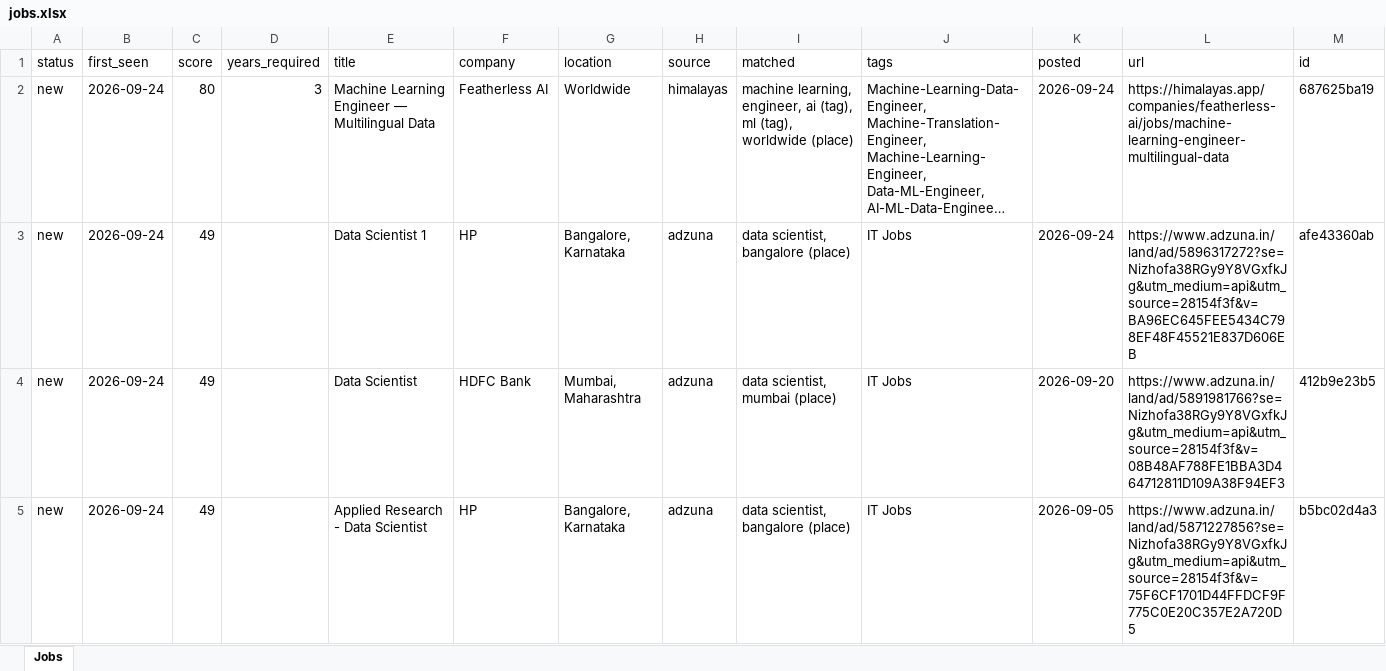
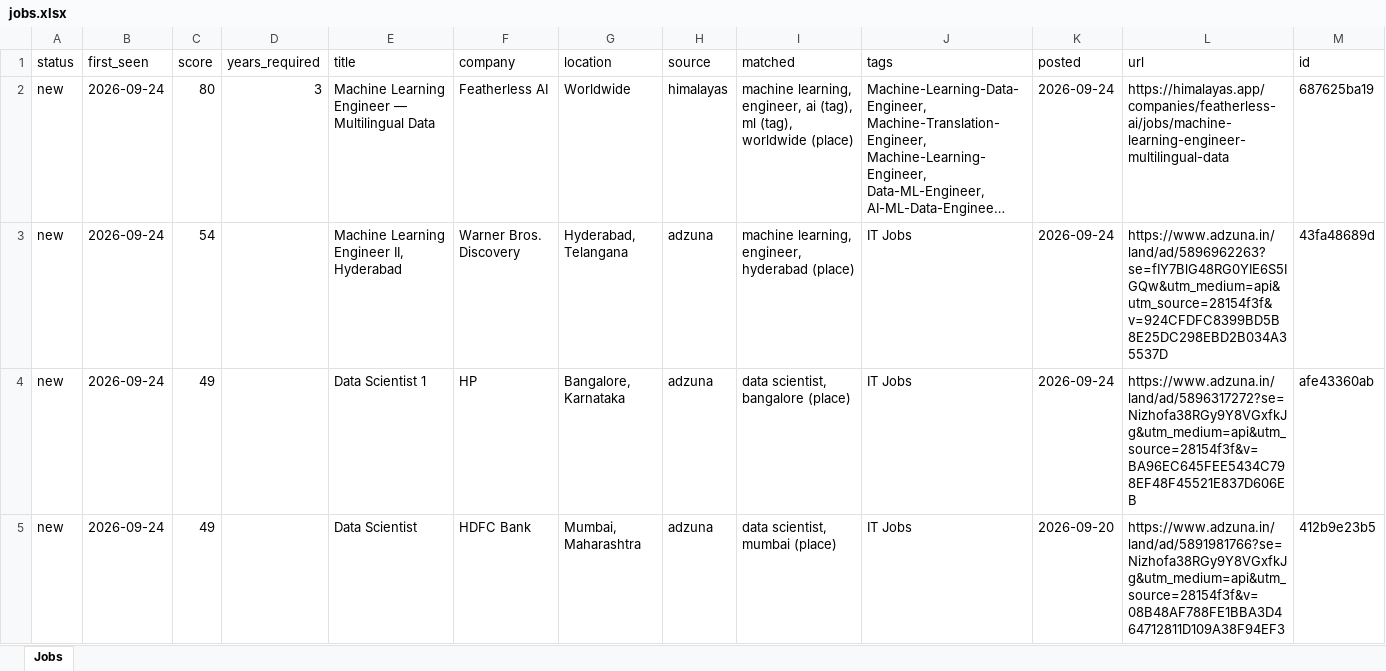
Before and after one commit to KrishnaVamshi31/jobradar, an Excel workbook: data/jobs.xlsx, sheet Jobs, drawn as a sheet; only a part is shown; the shorter side is filled out with more unchanged rows; long unchanged cells end in …; values as stored, in another font and other column widths than the file's, no borders; the diff names each change by its address in the sheet, - before the commit and + after, or states it on an @@ line.

```diff
--- a/data/jobs.xlsx (sheet Jobs)
+++ b/data/jobs.xlsx (sheet Jobs)
+row 3: new | 2026-09-24 | 54 |  | Machine Learning Engineer II, Hyderabad | Warner Bros. Discovery | Hyderabad, Telangana | adzuna | machine learning, engineer, hyderabad (place) | IT Jobs | 2026-09-24 | https://www.adzuna.in/land/ad/5896962263?se=fIY7BlG48RG0YIE6S5IGQw&utm_medium=api&utm_source=28154f3f&v=924CFDFC8399BD5B8E25DC298EBD2B034A35537D | 43fa48689d
```
Also changed, not shown: 1 other file.
